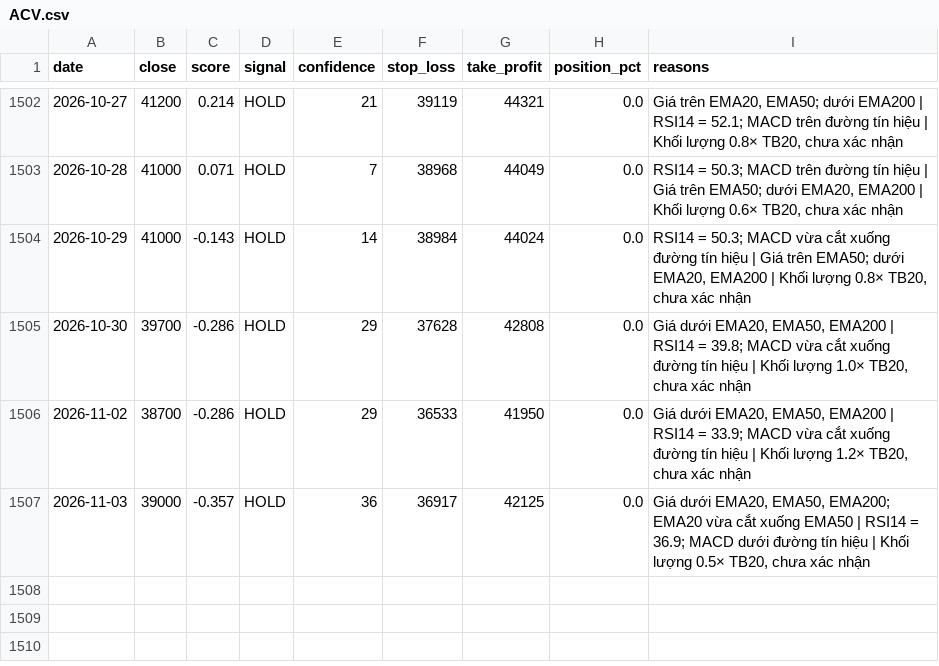
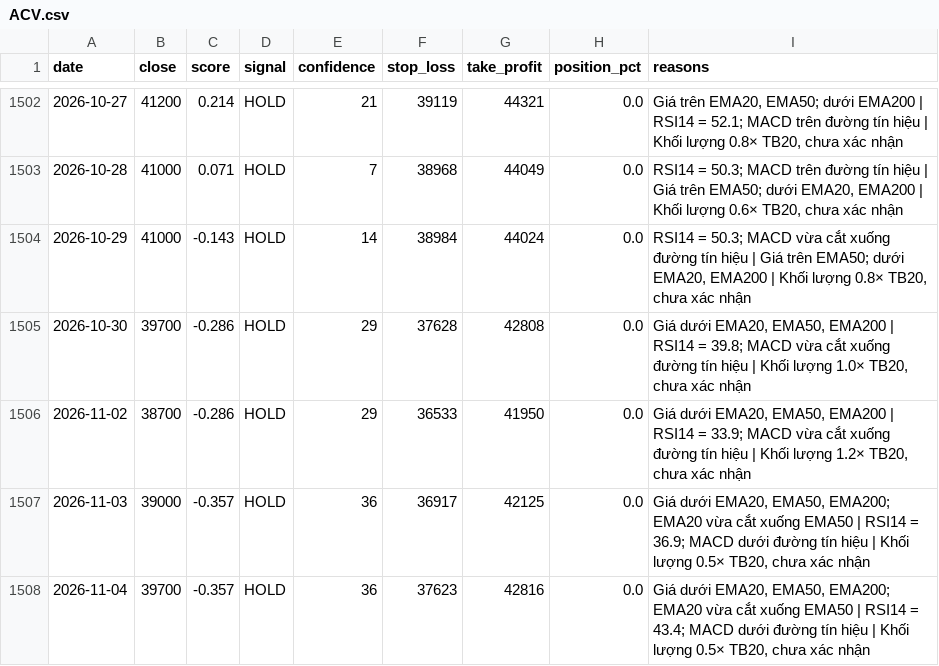
Before and after one commit to odt204/ChungKhoan, a CSV file: data/signals/ACV.csv, drawn as a sheet; only a part is shown, gaps mark what is left out; the diff names each change by its address in the sheet, - before the commit and + after, or states it on an @@ line.

```diff
--- a/data/signals/ACV.csv
+++ b/data/signals/ACV.csv
+row 1508: 2026-11-04 | 39700 | -0.357 | HOLD | 36 | 37623 | 42816 | 0.0 | Giá dưới EMA20, EMA50, EMA200; EMA20 vừa cắt xuống EMA50 | RSI14 = 43.4; MACD dưới đường tín hiệu | Khối lượng 0.5× TB20, chưa xác nhận
```
Also changed, not shown: data/ohlcv/ACV.csv, data/ohlcv/FPT.csv, 10 other files.
